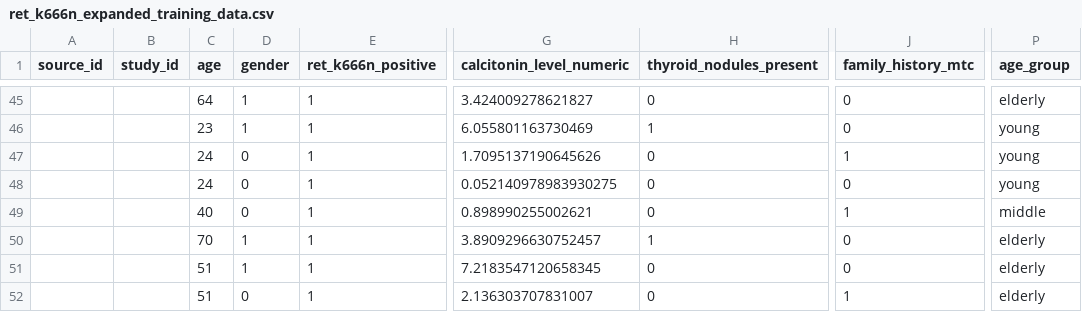
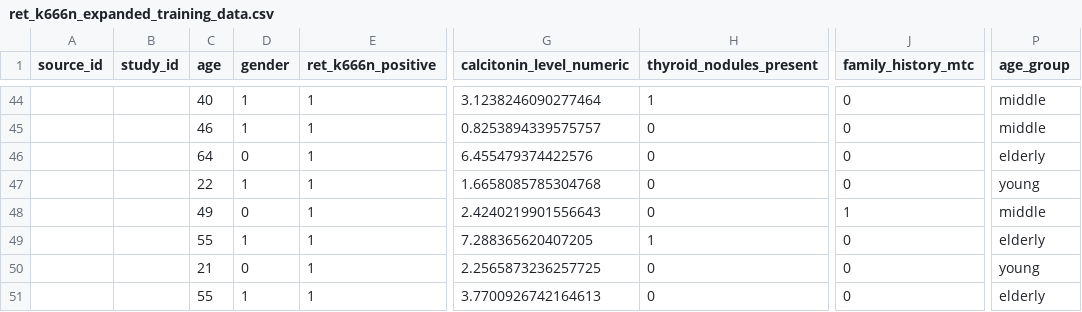
Before and after one commit to ArjunCodess/men2-predictor, a CSV file: data/ret_k666n_expanded_training_data.csv, drawn as a sheet; only a part is shown, gaps mark what is left out; addresses are those after the commit; the diff covers the shown part only; the diff names each change by its address in the sheet, - before the commit and + after, or states it on an @@ line.

```diff
--- a/data/ret_k666n_expanded_training_data.csv
+++ b/data/ret_k666n_expanded_training_data.csv
-C44 (age): 64
+C44 (age): 40
-G44 (calcitonin_level_numeric): 3.424009278621827
+G44 (calcitonin_level_numeric): 3.1238246090277464
-H44 (thyroid_nodules_present): 0
+H44 (thyroid_nodules_present): 1
-P44 (age_group): elderly
+P44 (age_group): middle
-C45 (age): 23
+C45 (age): 46
-G45 (calcitonin_level_numeric): 6.055801163730469
+G45 (calcitonin_level_numeric): 0.8253894339575757
-H45 (thyroid_nodules_present): 1
+H45 (thyroid_nodules_present): 0
-P45 (age_group): young
+P45 (age_group): middle
-C46 (age): 24
+C46 (age): 64
-G46 (calcitonin_level_numeric): 1.7095137190645626
+G46 (calcitonin_level_numeric): 6.455479374422576
-J46 (family_history_mtc): 1
+J46 (family_history_mtc): 0
-P46 (age_group): young
+P46 (age_group): elderly
-C47 (age): 24
+C47 (age): 22
-D47 (gender): 0
+D47 (gender): 1
-G47 (calcitonin_level_numeric): 0.052140978983930275
+G47 (calcitonin_level_numeric): 1.6658085785304768
-C48 (age): 40
+C48 (age): 49
-G48 (calcitonin_level_numeric): 0.898990255002621
+G48 (calcitonin_level_numeric): 2.4240219901556643
-C49 (age): 70
+C49 (age): 55
-G49 (calcitonin_level_numeric): 3.8909296630752457
+G49 (calcitonin_level_numeric): 7.288365620407205
-C50 (age): 51
+C50 (age): 21
-D50 (gender): 1
+D50 (gender): 0
-G50 (calcitonin_level_numeric): 7.2183547120658345
+G50 (calcitonin_level_numeric): 2.2565873236257725
-P50 (age_group): elderly
+P50 (age_group): young
-C51 (age): 51
+C51 (age): 55
-D51 (gender): 0
+D51 (gender): 1
-G51 (calcitonin_level_numeric): 2.136303707831007
+G51 (calcitonin_level_numeric): 3.7700926742164613
-J51 (family_history_mtc): 1
+J51 (family_history_mtc): 0
```
Also changed, not shown: 1 removed row and 30 edited cells elsewhere in this file, data/men2_case_control_dataset.csv, data/ret_k666n_training_data.csv, 3 other files.
